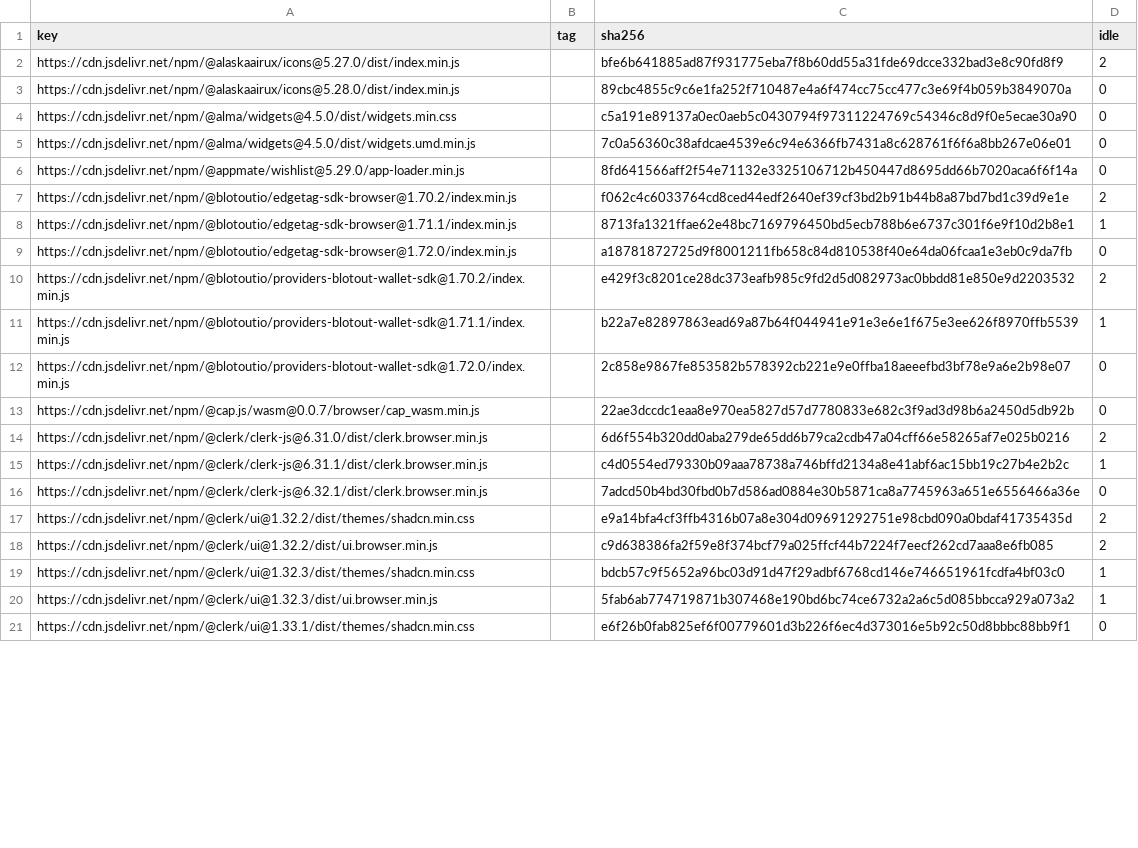
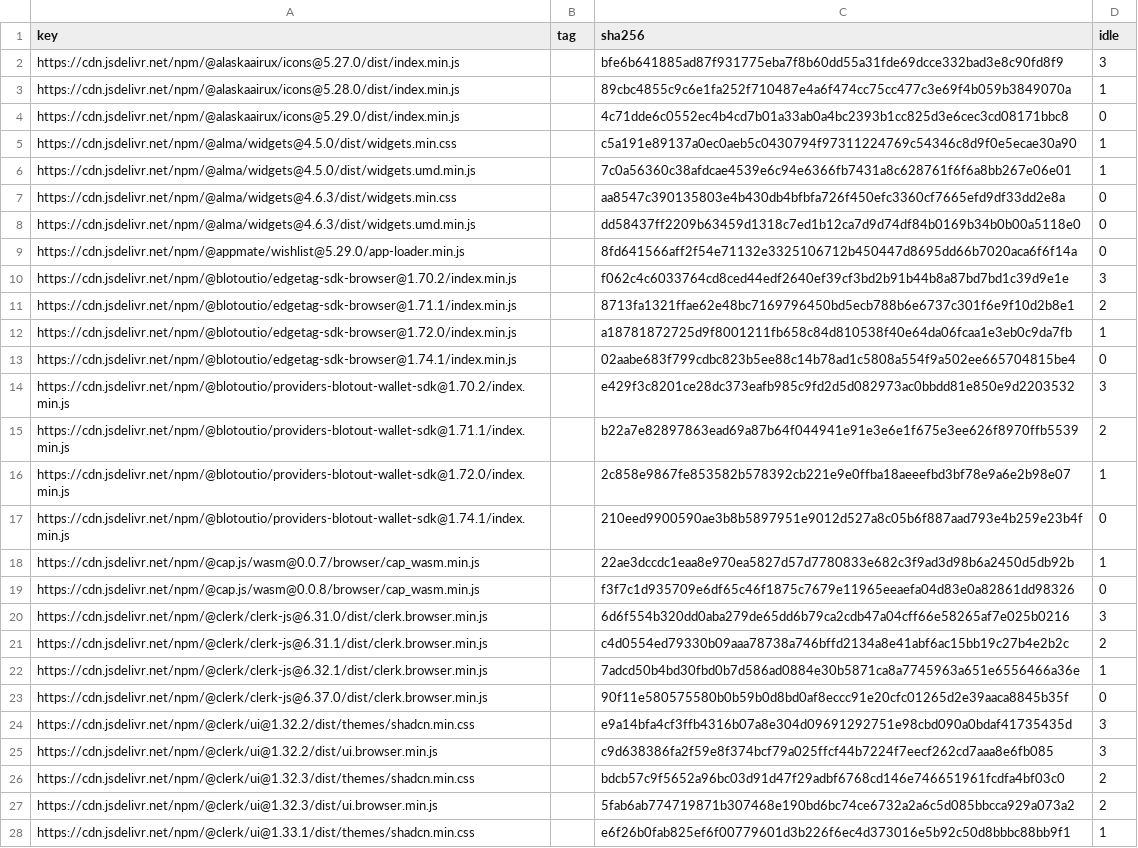
Before and after one commit to WICG/cross-origin-storage, a CSV file: public-hash-list/implementation/hash-cache/jsdelivr.csv, drawn as a sheet; only a part is shown; addresses are those after the commit; the diff covers the shown part only; the diff names each change by its address in the sheet, - before the commit and + after, or states it on an @@ line.

```diff
--- a/public-hash-list/implementation/hash-cache/jsdelivr.csv
+++ b/public-hash-list/implementation/hash-cache/jsdelivr.csv
-D2 (idle): 2
+D2 (idle): 3
-D3 (idle): 0
+D3 (idle): 1
+row 4: https://cdn.jsdelivr.net/npm/@alaskaairux/icons@5.29.0/dist/index.min.js |  | 4c71dde6c0552ec4b4cd7b01a33ab0a4bc2393b1cc825d3e6cec3cd08171bbc8 | 0
-D5:D6 (idle): 0
+D5:D6 (idle): 1
+row 7: https://cdn.jsdelivr.net/npm/@alma/widgets@4.6.3/dist/widgets.min.css |  | aa8547c390135803e4b430db4bfbfa726f450efc3360cf7665efd9df33dd2e8a | 0
+row 8: https://cdn.jsdelivr.net/npm/@alma/widgets@4.6.3/dist/widgets.umd.min.js |  | dd58437ff2209b63459d1318c7ed1b12ca7d9d74df84b0169b34b0b00a5118e0 | 0
-D10 (idle): 2
+D10 (idle): 3
-D11 (idle): 1
+D11 (idle): 2
-D12 (idle): 0
+D12 (idle): 1
+row 13: https://cdn.jsdelivr.net/npm/@blotoutio/edgetag-sdk-browser@1.74.1/index.min.js |  | 02aabe683f799cdbc823b5ee88c14b78ad1c5808a554f9a502ee665704815be4 | 0
-D14 (idle): 2
+D14 (idle): 3
-D15 (idle): 1
+D15 (idle): 2
-D16 (idle): 0
+D16 (idle): 1
+row 17: https://cdn.jsdelivr.net/npm/@blotoutio/providers-blotout-wallet-sdk@1.74.1/index.min.js |  | 210eed9900590ae3b8b5897951e9012d527a8c05b6f887aad793e4b259e23b4f | 0
-D18 (idle): 0
+D18 (idle): 1
+row 19: https://cdn.jsdelivr.net/npm/@cap.js/wasm@0.0.8/browser/cap_wasm.min.js |  | f3f7c1d935709e6df65c46f1875c7679e11965eeaefa04d83e0a82861dd98326 | 0
-D20 (idle): 2
+D20 (idle): 3
-D21 (idle): 1
+D21 (idle): 2
-D22 (idle): 0
+D22 (idle): 1
+row 23: https://cdn.jsdelivr.net/npm/@clerk/clerk-js@6.37.0/dist/clerk.browser.min.js |  | 90f11e580575580b0b59b0d8bd0af8eccc91e20cfc01265d2e39aaca8845b35f | 0
-D24:D25 (idle): 2
+D24:D25 (idle): 3
-D26:D27 (idle): 1
+D26:D27 (idle): 2
-D28 (idle): 0
+D28 (idle): 1
```
Also changed, not shown: 26 added rows and 69 edited cells elsewhere in this file, public-hash-list/implementation/hash-cache/chromium-pervasive.csv, public-hash-list/implementation/hash-cache/google-hosted-libraries.csv, 18 other files.
